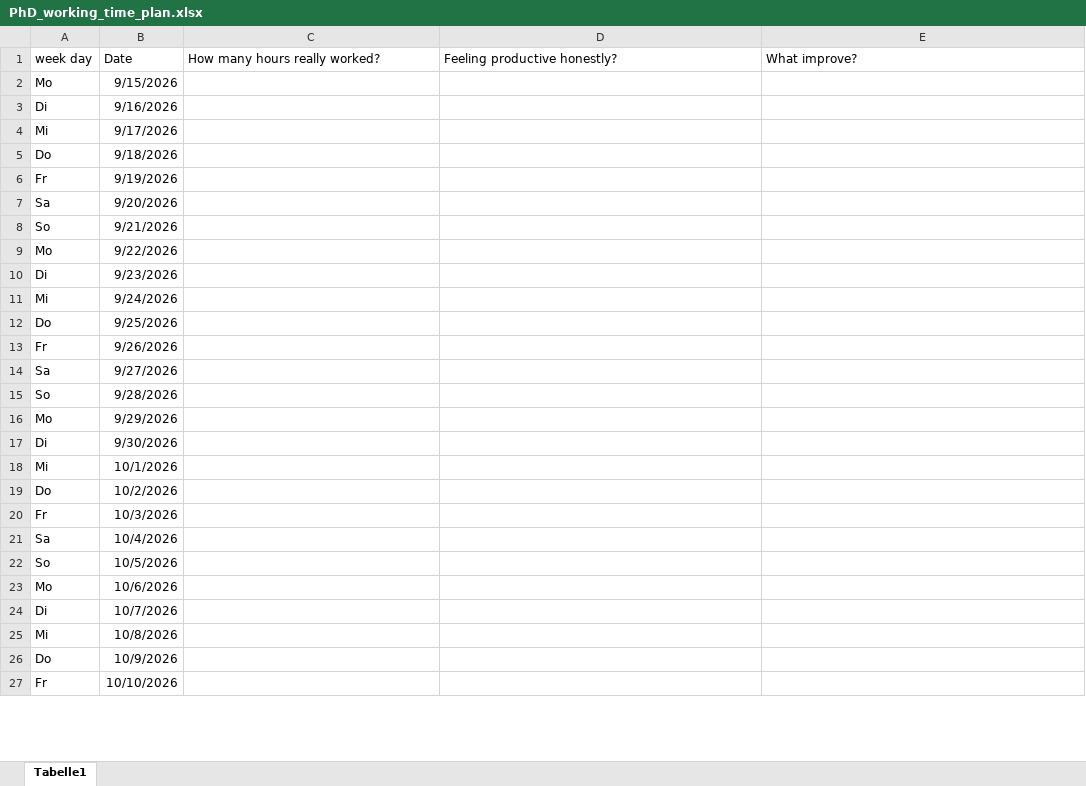
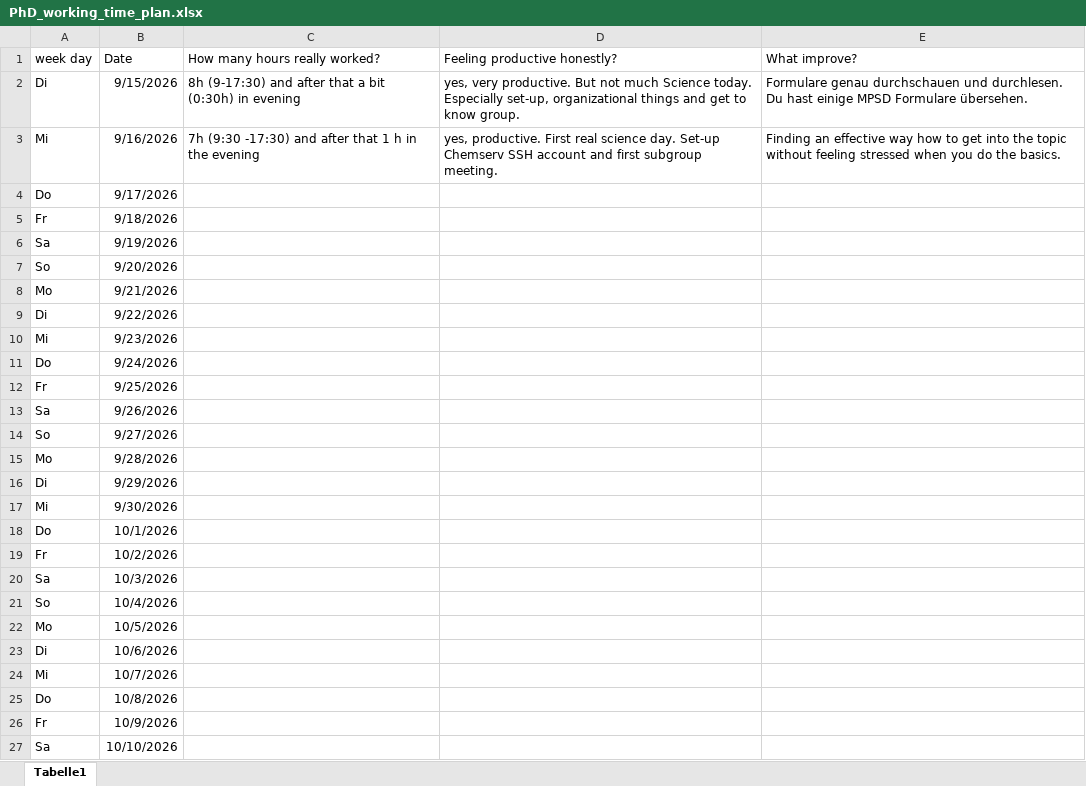
Before and after one commit to pdfhauke/PhD_Mpsd_Bester, an Excel workbook: PhD_working_time_plan.xlsx, sheet Tabelle1, drawn as a sheet; only a part is shown; values as stored, in another font and other column widths than the file's, no borders; the diff covers the shown part only; the diff names each change by its address in the sheet, - before the commit and + after, or states it on an @@ line.

Commit message:
update after day2 PhD

```diff
--- a/PhD_working_time_plan.xlsx (sheet Tabelle1)
+++ b/PhD_working_time_plan.xlsx (sheet Tabelle1)
-A2 (week day): Mo
+A2 (week day): Di
-C2 (How many hours really worked?): (empty)
+C2 (How many hours really worked?): 8h (9-17:30) and after that a bit (0:30h) in evening
-D2 (Feeling productive honestly?): (empty)
+D2 (Feeling productive honestly?): yes, very productive. But not much Science today. Especially set-up, organizational things and get to know group.
-E2 (What improve?): (empty)
+E2 (What improve?): Formulare genau durchschauen und durchlesen. Du hast einige MPSD Formulare übersehen.
-A3 (week day): Di
+A3 (week day): Mi
-C3 (How many hours really worked?): (empty)
+C3 (How many hours really worked?): 7h (9:30 -17:30) and after that 1 h in the evening
-D3 (Feeling productive honestly?): (empty)
+D3 (Feeling productive honestly?): yes, productive. First real science day. Set-up Chemserv SSH account and first subgroup meeting.
-E3 (What improve?): (empty)
+E3 (What improve?): Finding an effective way how to get into the topic without feeling stressed when you do the basics.
-A4 (week day): Mi
+A4 (week day): Do
-A5 (week day): Do
+A5 (week day): Fr
-A6 (week day): Fr
+A6 (week day): Sa
-A7 (week day): Sa
+A7 (week day): So
-A8 (week day): So
+A8 (week day): Mo
-A9 (week day): Mo
+A9 (week day): Di
-A10 (week day): Di
+A10 (week day): Mi
-A11 (week day): Mi
+A11 (week day): Do
-A12 (week day): Do
+A12 (week day): Fr
-A13 (week day): Fr
+A13 (week day): Sa
-A14 (week day): Sa
+A14 (week day): So
-A15 (week day): So
+A15 (week day): Mo
-A16 (week day): Mo
+A16 (week day): Di
-A17 (week day): Di
+A17 (week day): Mi
-A18 (week day): Mi
+A18 (week day): Do
-A19 (week day): Do
+A19 (week day): Fr
-A20 (week day): Fr
+A20 (week day): Sa
-A21 (week day): Sa
+A21 (week day): So
-A22 (week day): So
+A22 (week day): Mo
-A23 (week day): Mo
+A23 (week day): Di
-A24 (week day): Di
+A24 (week day): Mi
-A25 (week day): Mi
+A25 (week day): Do
-A26 (week day): Do
+A26 (week day): Fr
-A27 (week day): Fr
+A27 (week day): Sa
```
Also changed, not shown: 261 edited cells elsewhere in this sheet, Eigener Einarbeitungsplan PhD.xlsx, 6 other files.
